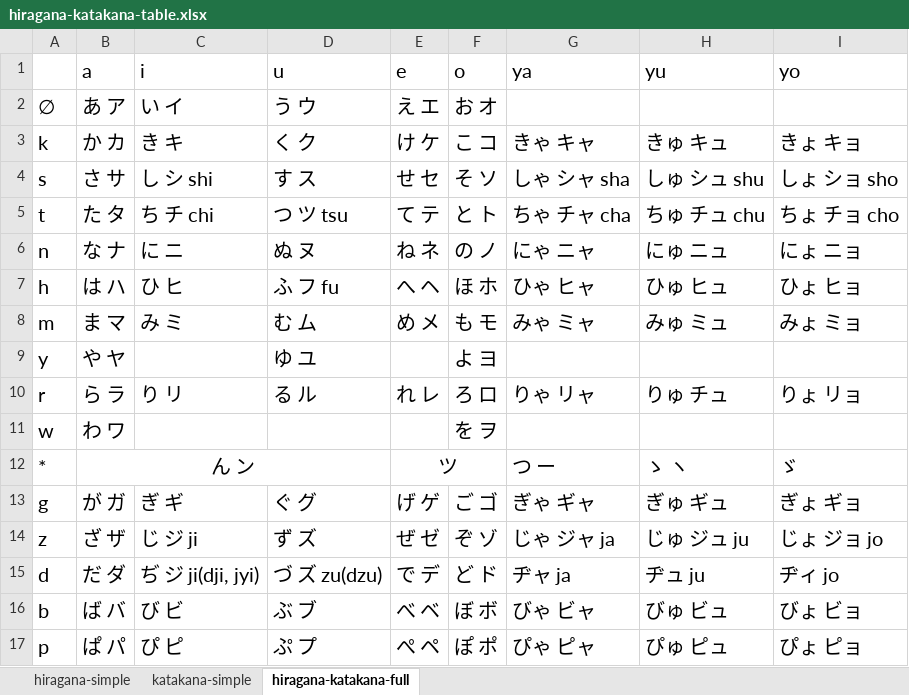
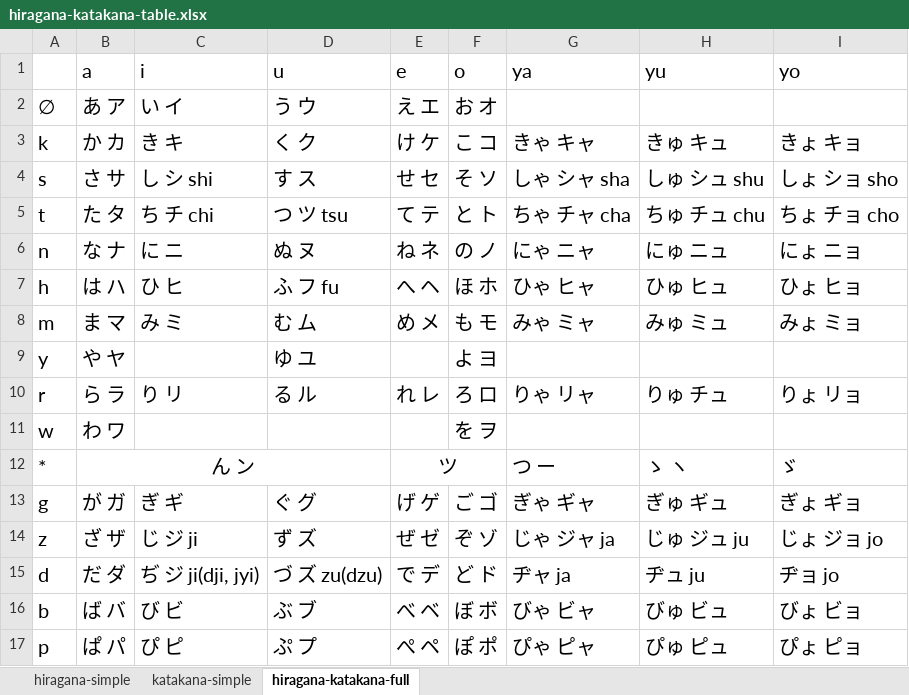
Before and after one commit to thunderrun/hiragana-katakana-cheat-sheet, an Excel workbook: hiragana-katakana-table.xlsx, sheet hiragana-katakana-full, drawn as a sheet; values as stored, in another font and other column widths than the file's, no borders; the diff names each change by its address in the sheet, - before the commit and + after, or states it on an @@ line.

Commit message:
fix typo

```diff
--- a/hiragana-katakana-table.xlsx (sheet hiragana-katakana-full)
+++ b/hiragana-katakana-table.xlsx (sheet hiragana-katakana-full)
-I15 (yo): ヂィ jo
+I15 (yo): ヂョ jo
```
Also changed, not shown: 1 other file.
